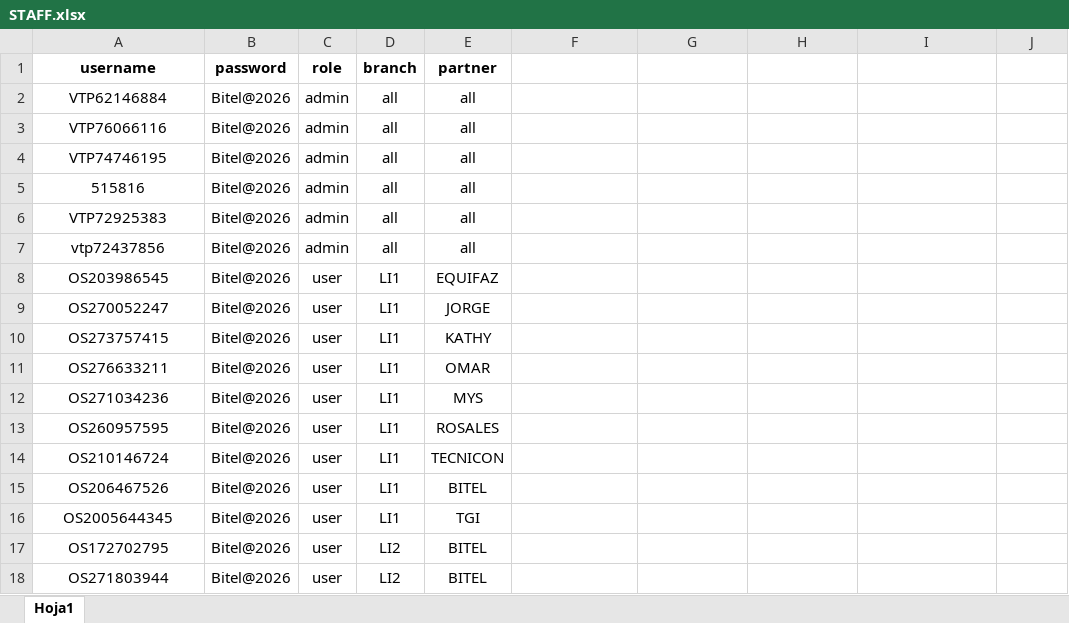
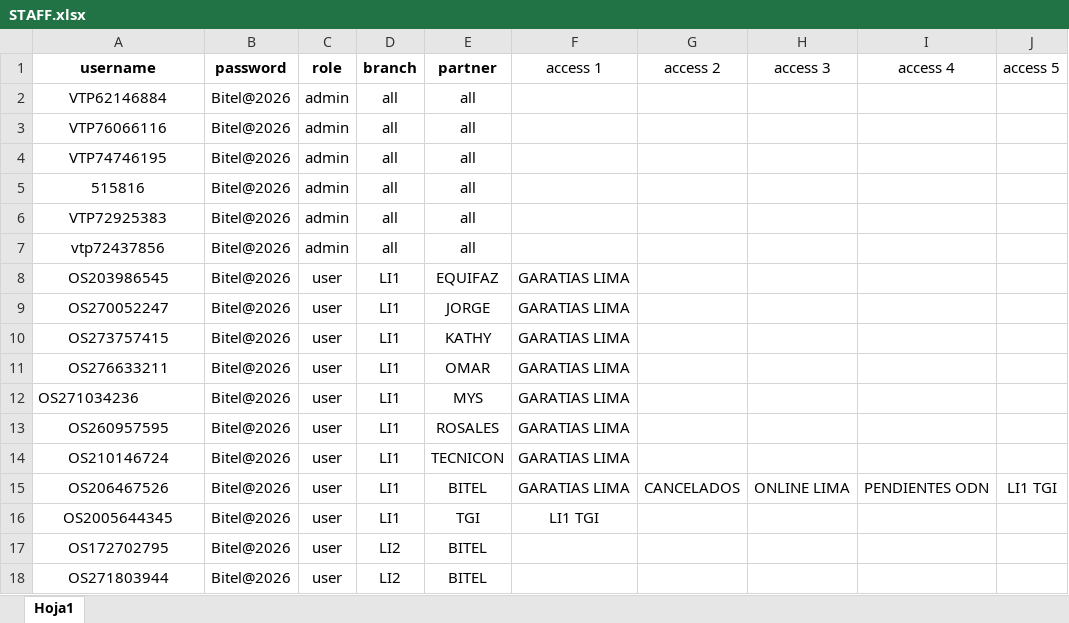
Before and after one commit to jjvargas20022002-beep/Projects, an Excel workbook: STAFF.xlsx, sheet Hoja1, drawn as a sheet; only a part is shown; values as stored, in another font and other column widths than the file's, no borders; the diff names each change by its address in the sheet, - before the commit and + after, or states it on an @@ line.

```diff
--- a/STAFF.xlsx (sheet Hoja1)
+++ b/STAFF.xlsx (sheet Hoja1)
-F1: (empty)
+F1: access 1
-G1: (empty)
+G1: access 2
-H1: (empty)
+H1: access 3
-I1: (empty)
+I1: access 4
-J1: (empty)
+J1: access 5
-F8:F15 (access 1): (empty)
+F8:F15 (access 1): GARATIAS LIMA
-A12 alignment: center
+A12 alignment: left
-G15 (access 2): (empty)
+G15 (access 2): CANCELADOS
-H15 (access 3): (empty)
+H15 (access 3): ONLINE LIMA
-I15 (access 4): (empty)
+I15 (access 4): PENDIENTES ODN
-J15 (access 5): (empty)
+J15 (access 5): LI1 TGI
-F16 (access 1): (empty)
+F16 (access 1): LI1 TGI
```
Also changed, not shown: 2 other files.
